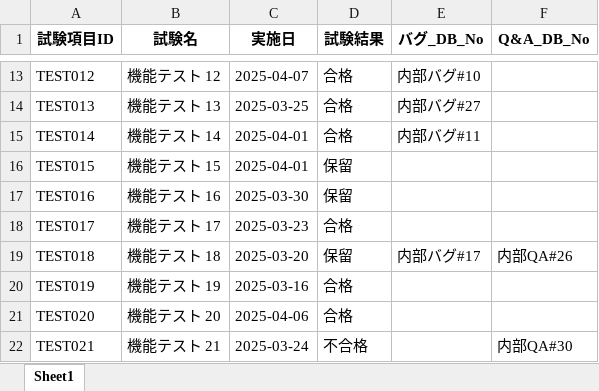
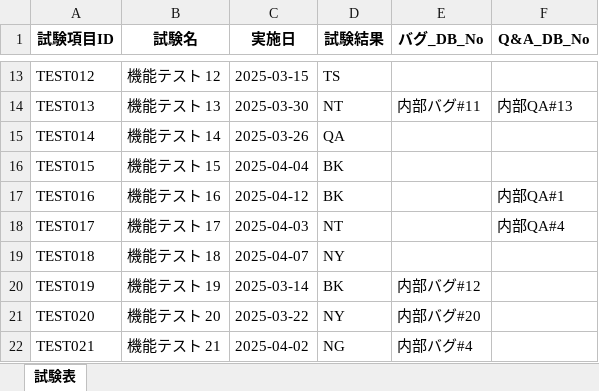
Before and after one commit to POLARIS0027/TMT, an Excel workbook: test_data/試験表_1.xlsx, sheet 試験表, drawn as a sheet; only a part is shown, gaps mark what is left out; values as stored, in another font and other column widths than the file's, no borders; the diff covers the shown part only; the diff names each change by its address in the sheet, - before the commit and + after, or states it on an @@ line.

```diff
--- a/test_data/試験表_1.xlsx (sheet 試験表)
+++ b/test_data/試験表_1.xlsx (sheet 試験表)
-sheet tab: Sheet1
+sheet tab: 試験表
-C13 (実施日): 2025-04-07
+C13 (実施日): 2025-03-15
-D13 (試験結果): 合格
+D13 (試験結果): TS
-E13 (バグ_DB_No): 内部バグ#10
+E13 (バグ_DB_No): (empty)
-C14 (実施日): 2025-03-25
+C14 (実施日): 2025-03-30
-D14 (試験結果): 合格
+D14 (試験結果): NT
-E14 (バグ_DB_No): 内部バグ#27
+E14 (バグ_DB_No): 内部バグ#11
-F14 (Q&A_DB_No): (empty)
+F14 (Q&A_DB_No): 内部QA#13
-C15 (実施日): 2025-04-01
+C15 (実施日): 2025-03-26
-D15 (試験結果): 合格
+D15 (試験結果): QA
-E15 (バグ_DB_No): 内部バグ#11
+E15 (バグ_DB_No): (empty)
-C16 (実施日): 2025-04-01
+C16 (実施日): 2025-04-04
-D16:D17 (試験結果): 保留
+D16:D17 (試験結果): BK
-C17 (実施日): 2025-03-30
+C17 (実施日): 2025-04-12
-F17 (Q&A_DB_No): (empty)
+F17 (Q&A_DB_No): 内部QA#1
-C18 (実施日): 2025-03-23
+C18 (実施日): 2025-04-03
-D18 (試験結果): 合格
+D18 (試験結果): NT
-F18 (Q&A_DB_No): (empty)
+F18 (Q&A_DB_No): 内部QA#4
-C19 (実施日): 2025-03-20
+C19 (実施日): 2025-04-07
-D19 (試験結果): 保留
+D19 (試験結果): NY
-E19 (バグ_DB_No): 内部バグ#17
+E19 (バグ_DB_No): (empty)
-F19 (Q&A_DB_No): 内部QA#26
+F19 (Q&A_DB_No): (empty)
-C20 (実施日): 2025-03-16
+C20 (実施日): 2025-03-14
-D20 (試験結果): 合格
+D20 (試験結果): BK
-E20 (バグ_DB_No): (empty)
+E20 (バグ_DB_No): 内部バグ#12
-C21 (実施日): 2025-04-06
+C21 (実施日): 2025-03-22
-D21 (試験結果): 合格
+D21 (試験結果): NY
-E21 (バグ_DB_No): (empty)
+E21 (バグ_DB_No): 内部バグ#20
-C22 (実施日): 2025-03-24
+C22 (実施日): 2025-04-02
-D22 (試験結果): 不合格
+D22 (試験結果): NG
-E22 (バグ_DB_No): (empty)
+E22 (バグ_DB_No): 内部バグ#4
-F22 (Q&A_DB_No): 内部QA#30
+F22 (Q&A_DB_No): (empty)
```
Also changed, not shown: 118 edited cells elsewhere in this sheet, test_data/内部QAリスト.xlsx, test_data/内部バグリスト.xlsx, 10 other files.
